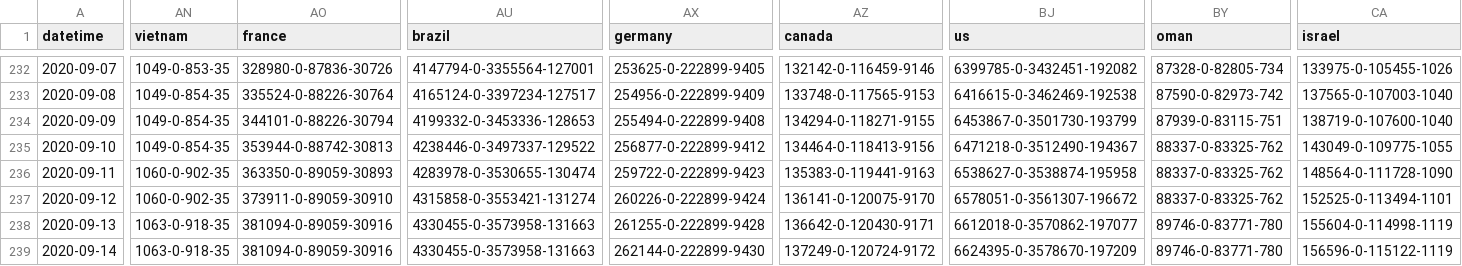
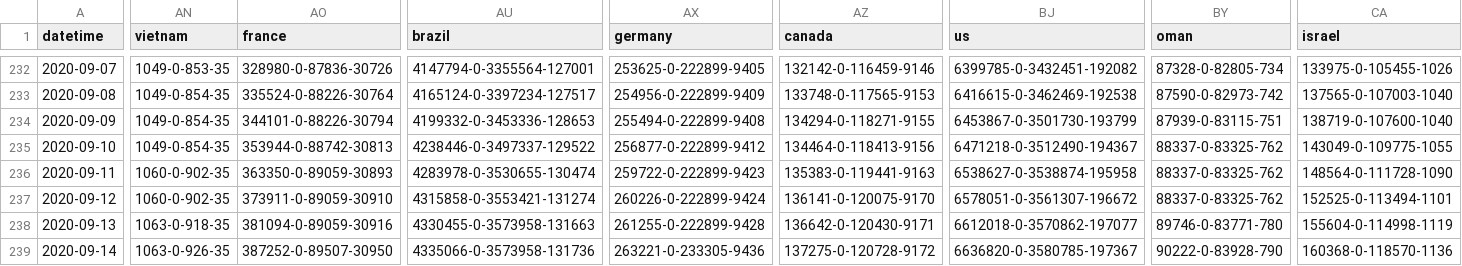
Before and after one commit to odaiwai/2020_SARS2-CoV_COVID19, a CSV file: HGIS_UW_data/virus.csv, drawn as a sheet; only a part is shown, gaps mark what is left out; the diff covers the shown part only; the diff names each change by its address in the sheet, - before the commit and + after, or states it on an @@ line.

Commit message:
Added HGIS data on 2020-09-15 08:05:38

```diff
--- a/HGIS_UW_data/virus.csv
+++ b/HGIS_UW_data/virus.csv
-AN239 (vietnam): 1063-0-918-35
+AN239 (vietnam): 1063-0-926-35
-AO239 (france): 381094-0-89059-30916
+AO239 (france): 387252-0-89507-30950
-AU239 (brazil): 4330455-0-3573958-131663
+AU239 (brazil): 4335066-0-3573958-131736
-AX239 (germany): 262144-0-222899-9430
+AX239 (germany): 263221-0-233305-9436
-AZ239 (canada): 137249-0-120724-9172
+AZ239 (canada): 137275-0-120728-9172
-BJ239 (us): 6624395-0-3578670-197209
+BJ239 (us): 6636820-0-3580785-197367
-BY239 (oman): 89746-0-83771-780
+BY239 (oman): 90222-0-83928-790
-CA239 (israel): 156596-0-115122-1119
+CA239 (israel): 160368-0-118570-1136
```
Also changed, not shown: 19 edited cells elsewhere in this file.
